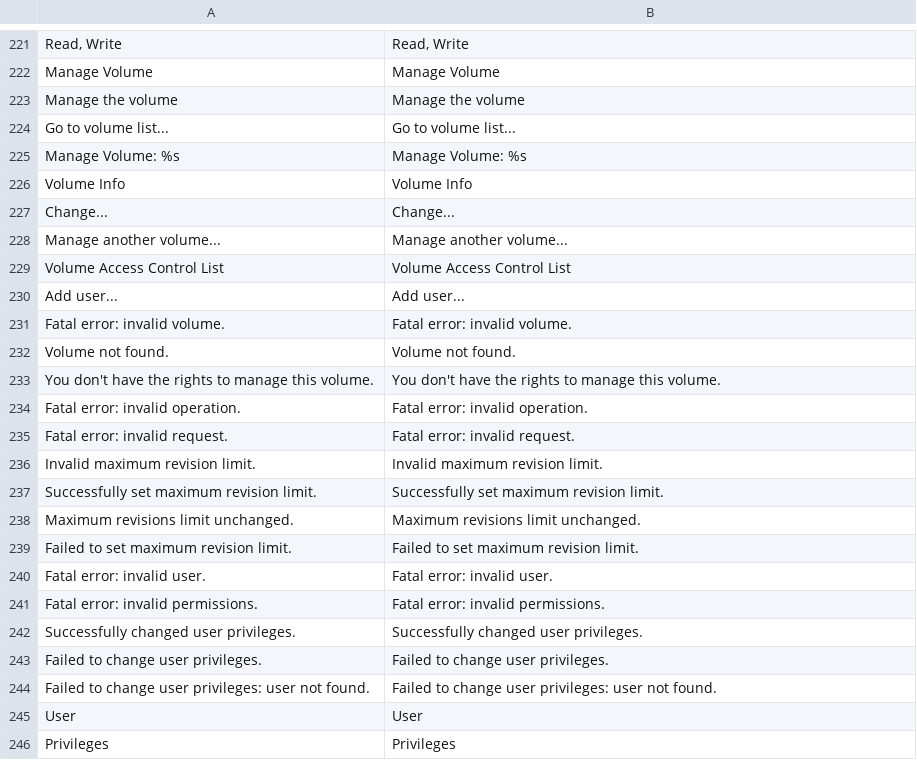
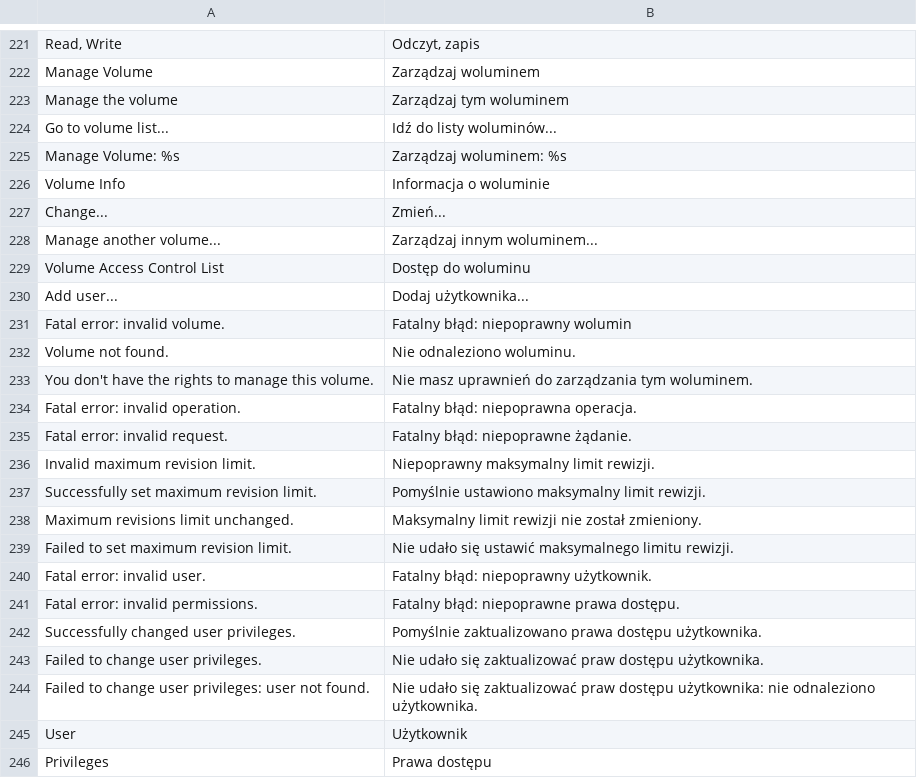
Before and after one commit to bvcsource/sxweb, a CSV file: application/languages/pl.csv, drawn as a sheet; only a part is shown, gaps mark what is left out; the diff covers the shown part only.

```diff
--- a/application/languages/pl.csv
+++ b/application/languages/pl.csv
@@ -221,26 +221,26 @@
-"Read, Write","Read, Write"
-"Manage Volume","Manage Volume"
-"Manage the volume","Manage the volume"
-"Go to volume list...","Go to volume list..."
-"Manage Volume: %s","Manage Volume: %s"
-"Volume Info","Volume Info"
-"Change...","Change..."
-"Manage another volume...","Manage another volume..."
-"Volume Access Control List","Volume Access Control List"
-"Add user...","Add user..."
-"Fatal error: invalid volume.","Fatal error: invalid volume."
-"Volume not found.","Volume not found."
-"You don't have the rights to manage this volume.","You don't have the rights to manage this volume."
-"Fatal error: invalid operation.","Fatal error: invalid operation."
-"Fatal error: invalid request.","Fatal error: invalid request."
-"Invalid maximum revision limit.","Invalid maximum revision limit."
-"Successfully set maximum revision limit.","Successfully set maximum revision limit."
-"Maximum revisions limit unchanged.","Maximum revisions limit unchanged."
-"Failed to set maximum revision limit.","Failed to set maximum revision limit."
-"Fatal error: invalid user.","Fatal error: invalid user."
-"Fatal error: invalid permissions.","Fatal error: invalid permissions."
-"Successfully changed user privileges.","Successfully changed user privileges."
-"Failed to change user privileges.","Failed to change user privileges."
-"Failed to change user privileges: user not found.","Failed to change user privileges: user not found."
-"User","User"
-"Privileges","Privileges"
+"Read, Write","Odczyt, zapis"
+"Manage Volume","Zarządzaj woluminem"
+"Manage the volume","Zarządzaj tym woluminem"
+"Go to volume list...","Idź do listy woluminów..."
+"Manage Volume: %s","Zarządzaj woluminem: %s"
+"Volume Info","Informacja o woluminie"
+"Change...","Zmień..."
+"Manage another volume...","Zarządzaj innym woluminem..."
+"Volume Access Control List","Dostęp do woluminu"
+"Add user...","Dodaj użytkownika..."
+"Fatal error: invalid volume.","Fatalny błąd: niepoprawny wolumin"
+"Volume not found.","Nie odnaleziono woluminu."
+"You don't have the rights to manage this volume.","Nie masz uprawnień do zarządzania tym woluminem."
+"Fatal error: invalid operation.","Fatalny błąd: niepoprawna operacja."
+"Fatal error: invalid request.","Fatalny błąd: niepoprawne żądanie."
+"Invalid maximum revision limit.","Niepoprawny maksymalny limit rewizji."
+"Successfully set maximum revision limit.","Pomyślnie ustawiono maksymalny limit rewizji."
+"Maximum revisions limit unchanged.","Maksymalny limit rewizji nie został zmieniony."
+"Failed to set maximum revision limit.","Nie udało się ustawić maksymalnego limitu rewizji."
+"Fatal error: invalid user.","Fatalny błąd: niepoprawny użytkownik."
+"Fatal error: invalid permissions.","Fatalny błąd: niepoprawne prawa dostępu."
+"Successfully changed user privileges.","Pomyślnie zaktualizowano prawa dostępu użytkownika."
+"Failed to change user privileges.","Nie udało się zaktualizować praw dostępu użytkownika."
+"Failed to change user privileges: user not found.","Nie udało się zaktualizować praw dostępu użytkownika: nie odnaleziono użytkownika."
+"User","Użytkownik"
+"Privileges","Prawa dostępu"
```
Also changed, not shown: 56 edited cells elsewhere in this file, 1 other file.
